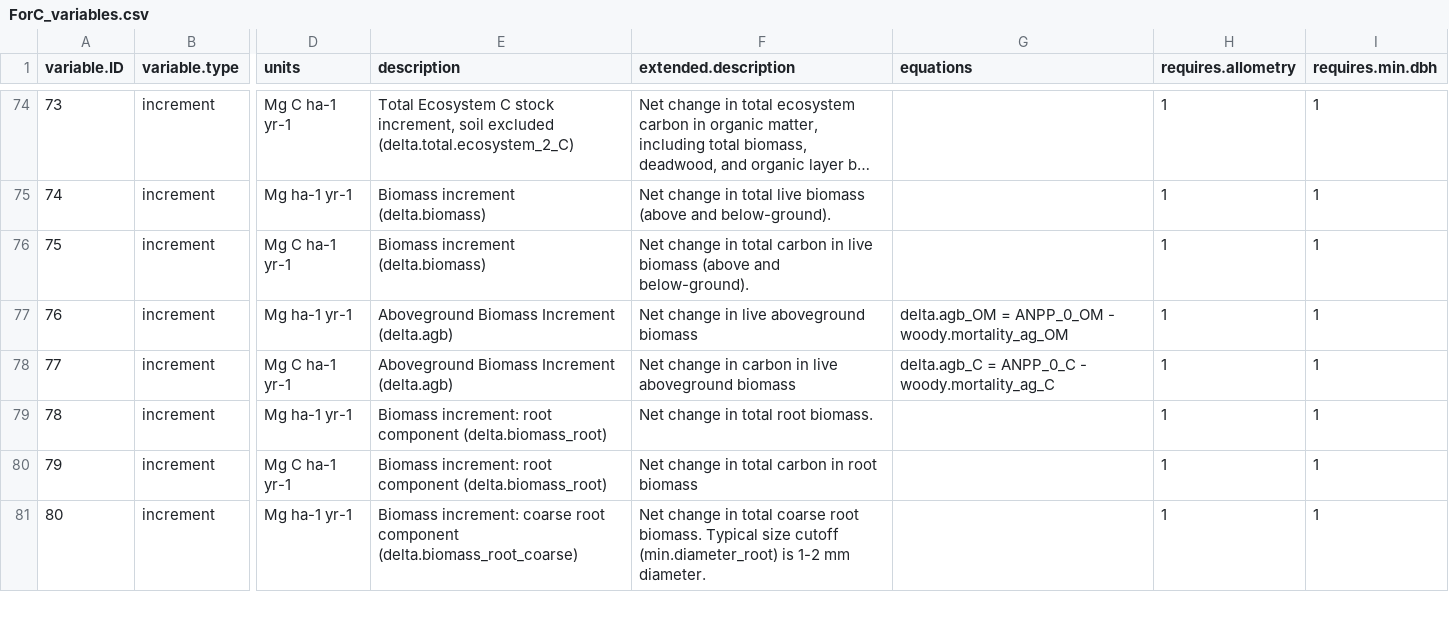
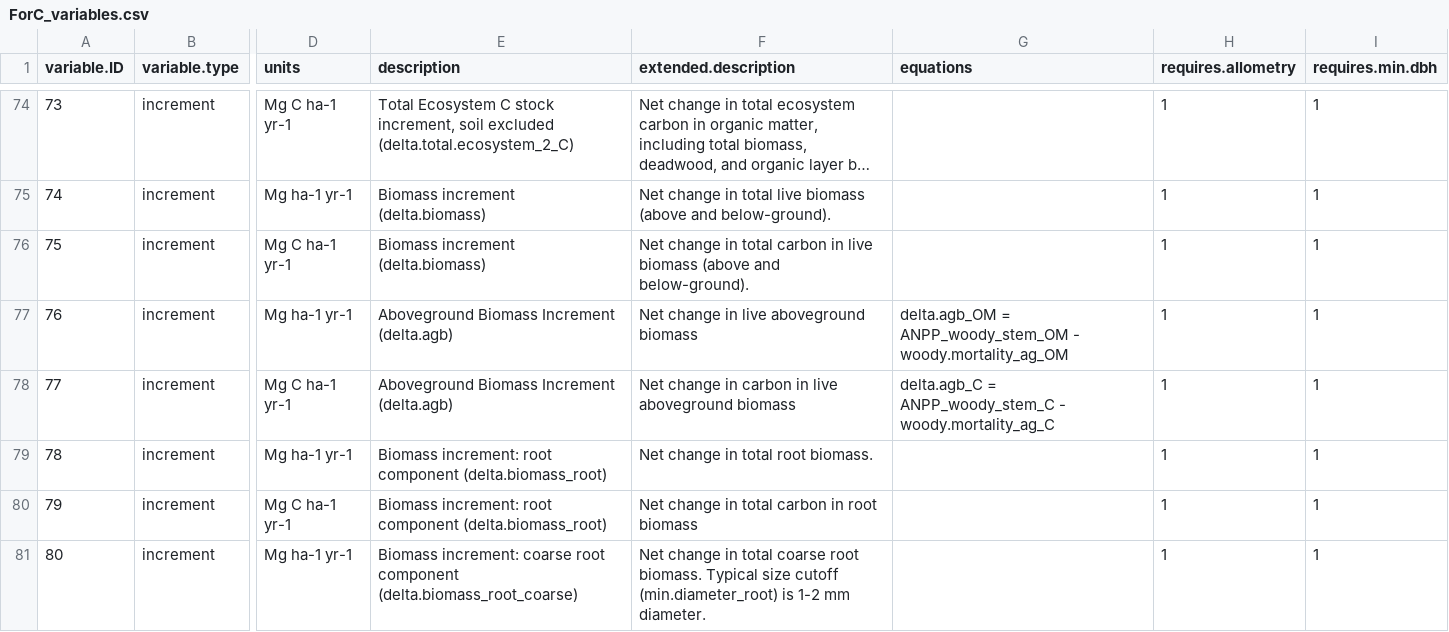
Before and after one commit to forc-db/ForC, a CSV file: data/ForC_variables.csv, drawn as a sheet; only a part is shown, gaps mark what is left out; long unchanged cells end in …; the diff names each change by its address in the sheet, - before the commit and + after, or states it on an @@ line.

Commit message:
Update ForC_variables.csv

```diff
--- a/data/ForC_variables.csv
+++ b/data/ForC_variables.csv
-G77 (equations): delta.agb_OM = ANPP_0_OM - woody.mortality_ag_OM
+G77 (equations): delta.agb_OM = ANPP_woody_stem_OM - woody.mortality_ag_OM
-G78 (equations): delta.agb_C = ANPP_0_C - woody.mortality_ag_C
+G78 (equations): delta.agb_C = ANPP_woody_stem_C - woody.mortality_ag_C
```
